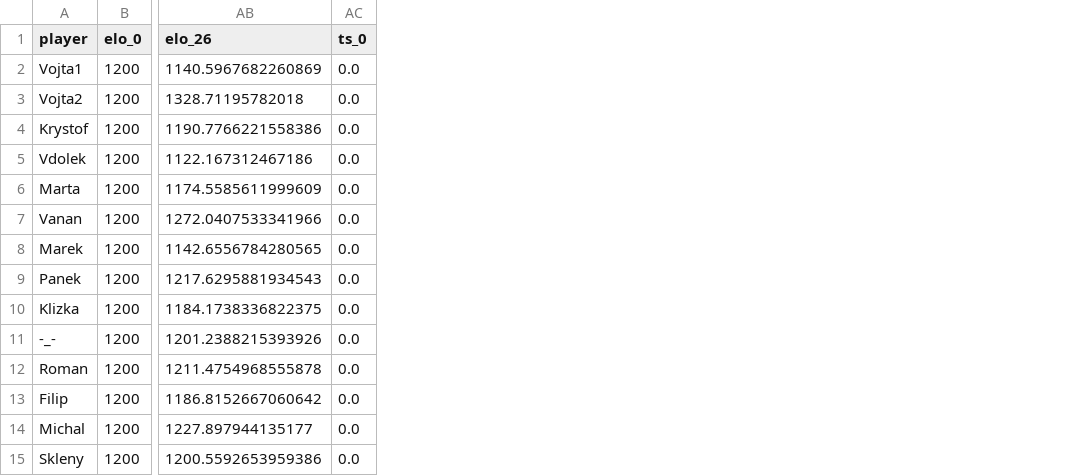
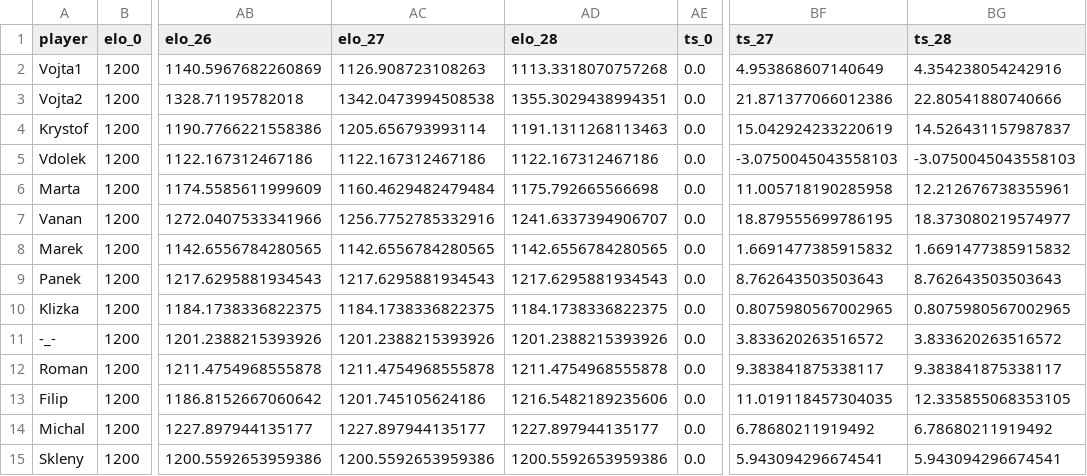
Before and after one commit to jindrvo1/Soccer, a CSV file: Results/Orlovna_Ratings.csv, drawn as a sheet; only a part is shown, gaps mark what is left out; the diff names each change by its address in the sheet, - before the commit and + after, or states it on an @@ line.

Commit message:
Added data

```diff
--- a/Results/Orlovna_Ratings.csv
+++ b/Results/Orlovna_Ratings.csv
+column AC (elo_27), rows 2-15: 1126.908723108263 | 1342.0473994508538 | 1205.656793993114 | 1122.167312467186 | 1160.4629482479484 | 1256.7752785332916 | 1142.6556784280565 | 1217.6295881934543 | 1184.1738336822375 | 1201.2388215393926 | 1211.4754968555878 | 1201.745105624186 | 1227.897944135177 | 1200.5592653959386
+column AD (elo_28), rows 2-15: 1113.3318070757268 | 1355.3029438994351 | 1191.1311268113463 | 1122.167312467186 | 1175.792665566698 | 1241.6337394906707 | 1142.6556784280565 | 1217.6295881934543 | 1184.1738336822375 | 1201.2388215393926 | 1211.4754968555878 | 1216.5482189235606 | 1227.897944135177 | 1200.5592653959386
+column BF (ts_27), rows 2-15: 4.953868607140649 | 21.871377066012386 | 15.042924233220619 | -3.0750045043558103 | 11.005718190285958 | 18.879555699786195 | 1.6691477385915832 | 8.762643503503643 | 0.8075980567002965 | 3.833620263516572 | 9.383841875338117 | 11.019118457304035 | 6.78680211919492 | 5.943094296674541
+column BG (ts_28), rows 2-15: 4.354238054242916 | 22.80541880740666 | 14.526431157987837 | -3.0750045043558103 | 12.212676738355961 | 18.373080219574977 | 1.6691477385915832 | 8.762643503503643 | 0.8075980567002965 | 3.833620263516572 | 9.383841875338117 | 12.335855068353105 | 6.78680211919492 | 5.943094296674541
```
Also changed, not shown: Results/Orlovna_Games.csv, 2 other files.
